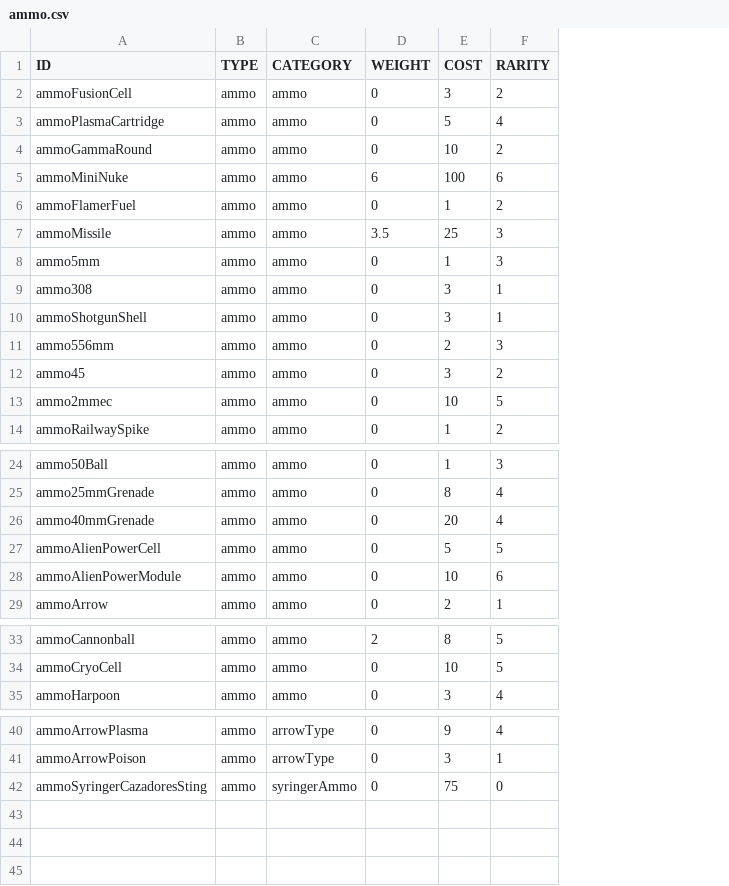
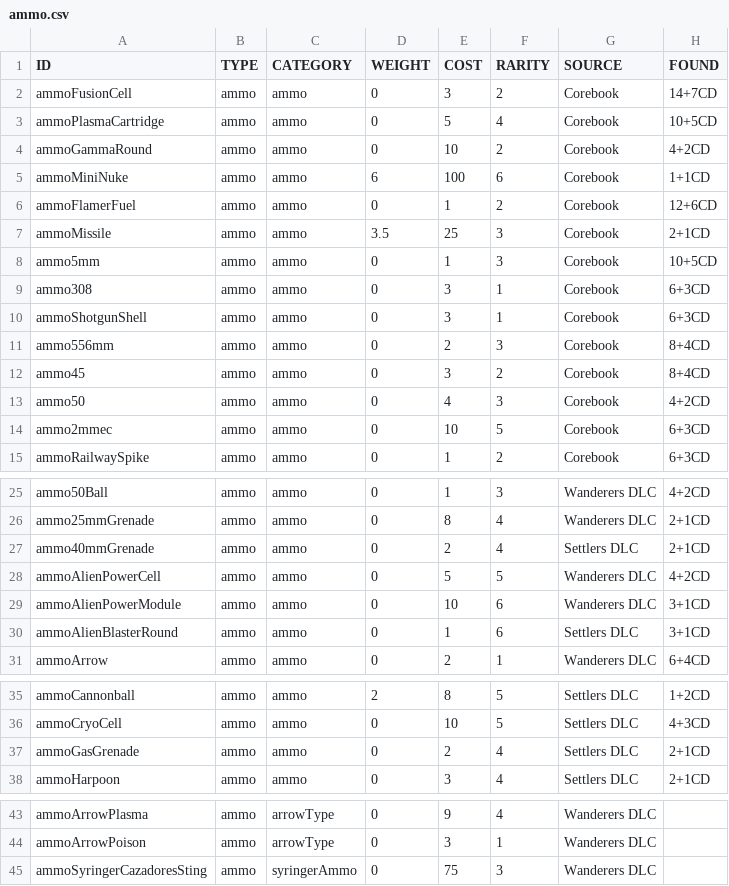
Before and after one commit to vittoema96/vittoema96.github.io, a CSV file: data/sources/other/ammo.csv, drawn as a sheet; only a part is shown, gaps mark what is left out; addresses are those after the commit; the diff names each change by its address in the sheet, - before the commit and + after, or states it on an @@ line.

Commit message:
Improvements on ammos and weapons and character handling
- Divided .50 and .50 Ball
- Added new ammo types (.50, Alien Blaster Round, Gas Grenade)
- Added new weapons (M79 Grenade Launcher, Acid Soaker, Alien Blaster, CryoJet, Mesmetron)
- Added mods
- Merged some identical mods
- Fixed some ammo names and descriptions
- Added SOURCE column indicating the source book
- Added FOUND column indicating the quantity found when searching
- Currently SOURCE and FOUND are only for development utility, but may be used later to toggle manuals or roll for searches.
- Calculated character now exposes special/skill/specialty points

```diff
--- a/data/sources/other/ammo.csv
+++ b/data/sources/other/ammo.csv
+column G (SOURCE), rows 2-12: all Corebook; rows 14-15: Corebook | Corebook; rows 25-29: Wanderers DLC | Wanderers DLC | Settlers DLC | Wanderers DLC | Wanderers DLC; row 31: Wanderers DLC; rows 35-36: Settlers DLC | Settlers DLC; row 38: Settlers DLC; rows 43-45: all Wanderers DLC
+column H (FOUND), rows 2-12: 14+7CD | 10+5CD | 4+2CD | 1+1CD | 12+6CD | 2+1CD | 10+5CD | 6+3CD | 6+3CD | 8+4CD | 8+4CD; rows 14-15: 6+3CD | 6+3CD; rows 25-29: 4+2CD | 2+1CD | 2+1CD | 4+2CD | 3+1CD; row 31: 6+4CD; rows 35-36: 1+2CD | 4+3CD; row 38: 2+1CD
+row 13: ammo50 | ammo | ammo | 0 | 4 | 3 | Corebook | 4+2CD
-E27 (COST): 20
+E27 (COST): 2
+row 30: ammoAlienBlasterRound | ammo | ammo | 0 | 1 | 6 | Settlers DLC | 3+1CD
+row 37: ammoGasGrenade | ammo | ammo | 0 | 2 | 4 | Settlers DLC | 2+1CD
-F45 (RARITY): 0
+F45 (RARITY): 3
```
Also changed, not shown: data/sources/mods/ballisticWeaveMods.csv, data/sources/mods/energyWeaponMods.csv, 22 other files.
